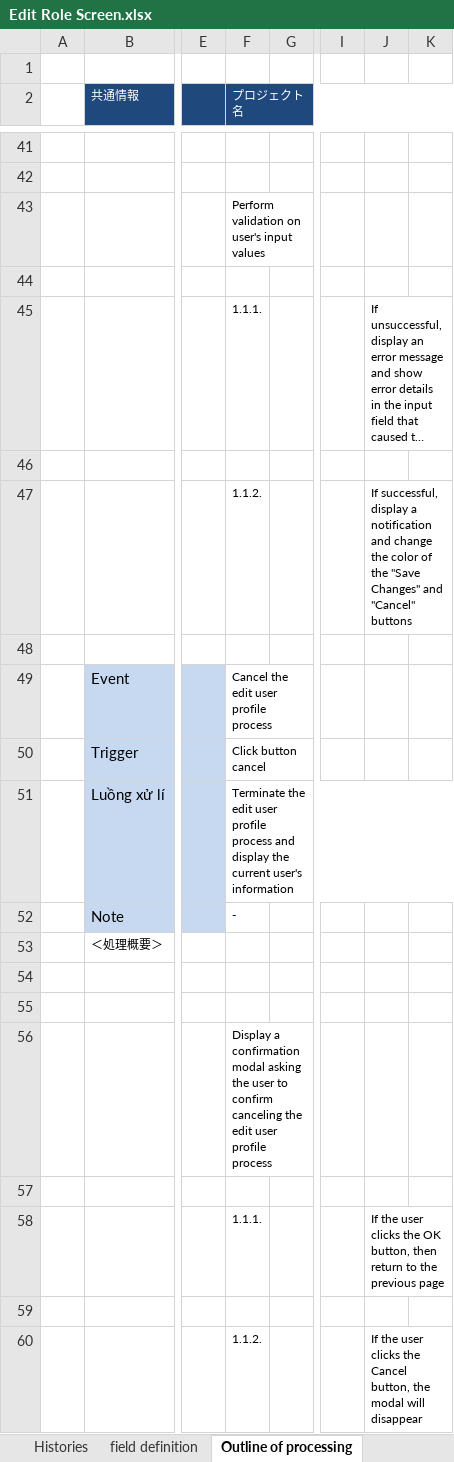
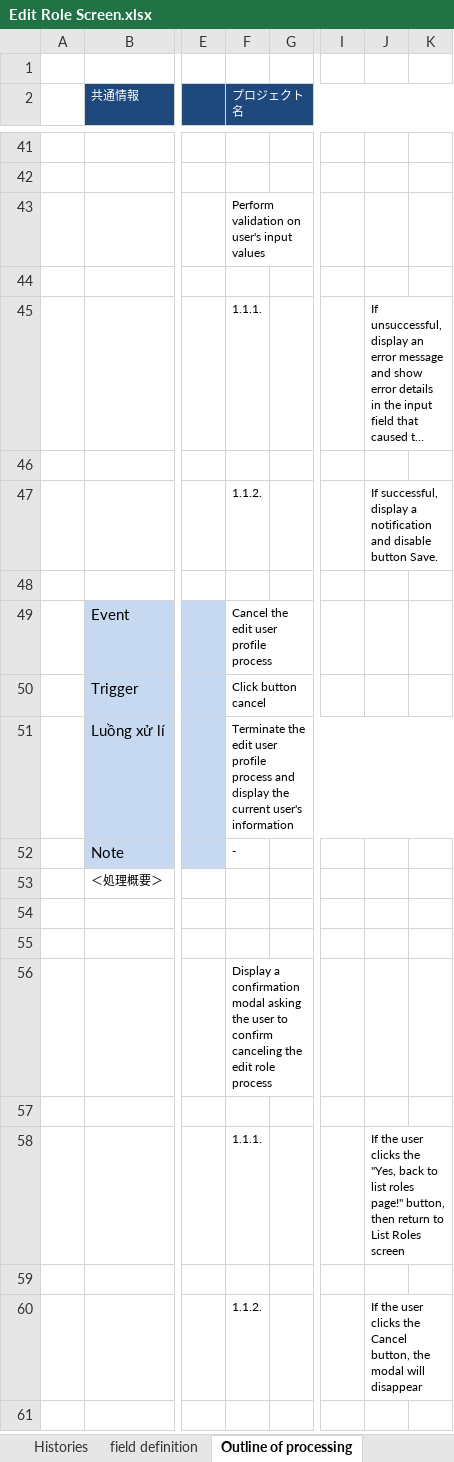
Before and after one commit to leanhuynh/fresher-IDS, an Excel workbook: document/screen/Edit Role Screen.xlsx, sheet Outline of processing, drawn as a sheet; only a part is shown, gaps mark what is left out; long unchanged cells end in …; values as stored, in another font and other column widths than the file's, no borders; the diff names each change by its address in the sheet, - before the commit and + after, or states it on an @@ line.

```diff
--- a/document/screen/Edit Role Screen.xlsx (sheet Outline of processing)
+++ b/document/screen/Edit Role Screen.xlsx (sheet Outline of processing)
-J47: …notification and change the color of the "Save Changes" and "Cancel" buttons
+J47: …notification and disable button Save.
-F56 (プロジェクト名): …the edit user profile process
+F56 (プロジェクト名): …the edit role process
-J58: …clicks the OK button, then return to the previous page
+J58: …clicks the "Yes, back to list roles page!" button, then return to List Roles screen
```
Also changed, not shown: document/screen/Edit Hotel Screen.xlsx, document/screen/Edit Profile User Screen.xlsx, 7 other files.
